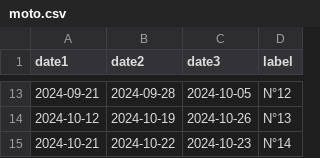
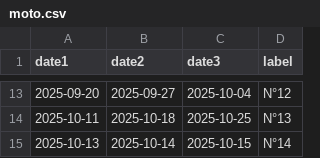
Before and after one commit to maltaesousa/lyeah, a CSV file: data/moto.csv, drawn as a sheet; only a part is shown, gaps mark what is left out; the diff covers the shown part only.

Commit message:
nouvelles dates moto

```diff
--- a/data/moto.csv
+++ b/data/moto.csv
@@ -13,3 +13,3 @@ date1;date2;date3;label;
-2024-09-21;2024-09-28;2024-10-05;N°12
-2024-10-12;2024-10-19;2024-10-26;N°13
-2024-10-21;2024-10-22;2024-10-23;N°14
+2025-09-20;2025-09-27;2025-10-04;N°12
+2025-10-11;2025-10-18;2025-10-25;N°13
+2025-10-13;2025-10-14;2025-10-15;N°14
```
Also changed, not shown: 1 added row, 1 removed row and 30 edited cells elsewhere in this file, 1 other file.
